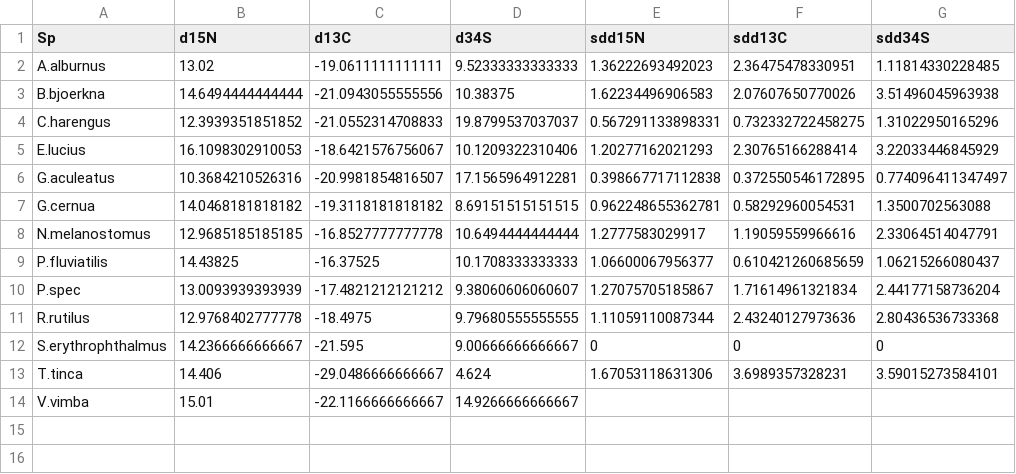
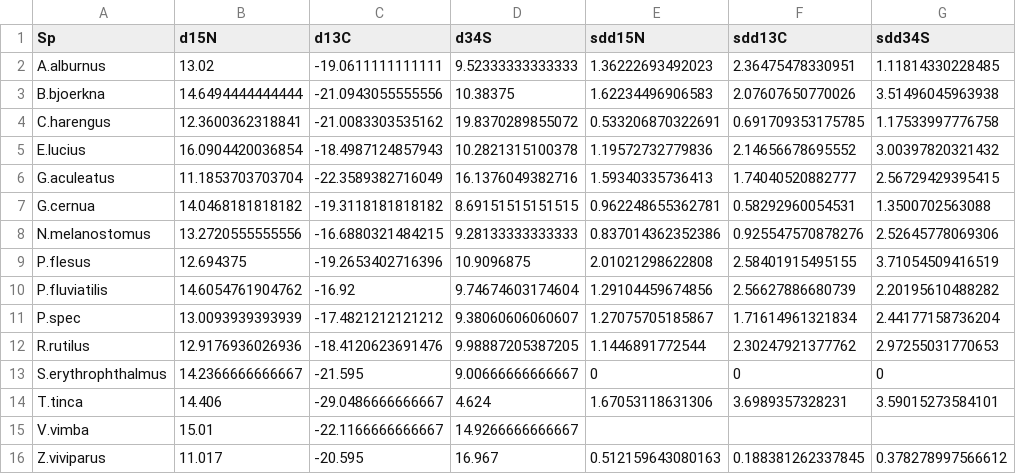
Before and after one commit to Traveller-2909/Pike-diet-analysis, a CSV file: Data/Pike/Descriptive-whole-sample.csv, drawn as a sheet.

```diff
--- a/Data/Pike/Descriptive-whole-sample.csv
+++ b/Data/Pike/Descriptive-whole-sample.csv
@@ -3,10 +3,11 @@ A.alburnus,13.02,-19.0611111111111,9.52333333333333,1.36222693492023,2.364754783
 B.bjoerkna,14.6494444444444,-21.0943055555556,10.38375,1.62234496906583,2.07607650770026,3.51496045963938
-C.harengus,12.3939351851852,-21.0552314708833,19.8799537037037,0.567291133898331,0.732332722458275,1.31022950165296
-E.lucius,16.1098302910053,-18.6421576756067,10.1209322310406,1.20277162021293,2.30765166288414,3.22033446845929
-G.aculeatus,10.3684210526316,-20.9981854816507,17.1565964912281,0.398667717112838,0.372550546172895,0.774096411347497
+C.harengus,12.3600362318841,-21.0083303535162,19.8370289855072,0.533206870322691,0.691709353175785,1.17533997776758
+E.lucius,16.0904420036854,-18.4987124857943,10.2821315100378,1.19572732779836,2.14656678695552,3.00397820321432
+G.aculeatus,11.1853703703704,-22.3589382716049,16.1376049382716,1.59340335736413,1.74040520882777,2.56729429395415
 G.cernua,14.0468181818182,-19.3118181818182,8.69151515151515,0.962248655362781,0.58292960054531,1.3500702563088
-N.melanostomus,12.9685185185185,-16.8527777777778,10.6494444444444,1.2777583029917,1.19059559966616,2.33064514047791
-P.fluviatilis,14.43825,-16.37525,10.1708333333333,1.06600067956377,0.610421260685659,1.06215266080437
+N.melanostomus,13.2720555555556,-16.6880321484215,9.28133333333333,0.837014362352386,0.925547570878276,2.52645778069306
+P.flesus,12.694375,-19.2653402716396,10.9096875,2.01021298622808,2.58401915495155,3.71054509416519
+P.fluviatilis,14.6054761904762,-16.92,9.74674603174604,1.29104459674856,2.56627886680739,2.20195610488282
 P.spec,13.0093939393939,-17.4821212121212,9.38060606060607,1.27075705185867,1.71614961321834,2.44177158736204
-R.rutilus,12.9768402777778,-18.4975,9.79680555555555,1.11059110087344,2.43240127973636,2.80436536733368
+R.rutilus,12.9176936026936,-18.4120623691476,9.98887205387205,1.1446891772544,2.30247921377762,2.97255031770653
 S.erythrophthalmus,14.2366666666667,-21.595,9.00666666666667,0,0,0
@@ -14 +15,2 @@ T.tinca,14.406,-29.0486666666667,4.624,1.67053118631306,3.6989357328231,3.590152
 V.vimba,15.01,-22.1166666666667,14.9266666666667,,,
+Z.viviparus,11.017,-20.595,16.967,0.512159643080163,0.188381262337845,0.378278997566612
```
Also changed, not shown: Data/Pike/Ecotypes-muscle-SI.csv, Data/Pike/Pikedata_Stan.csv, 30 other files.
